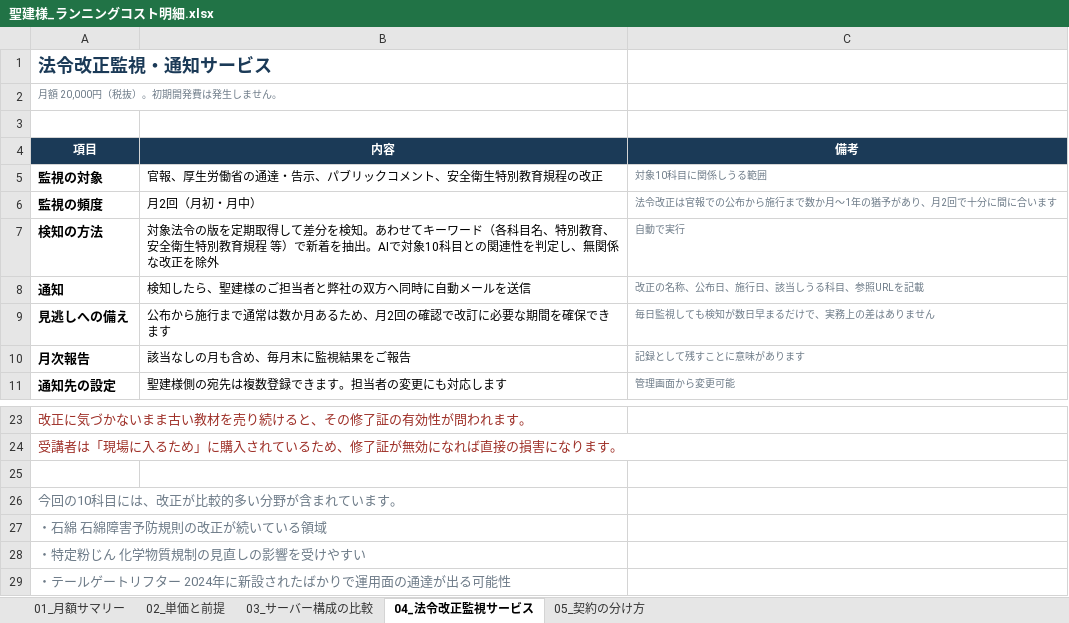
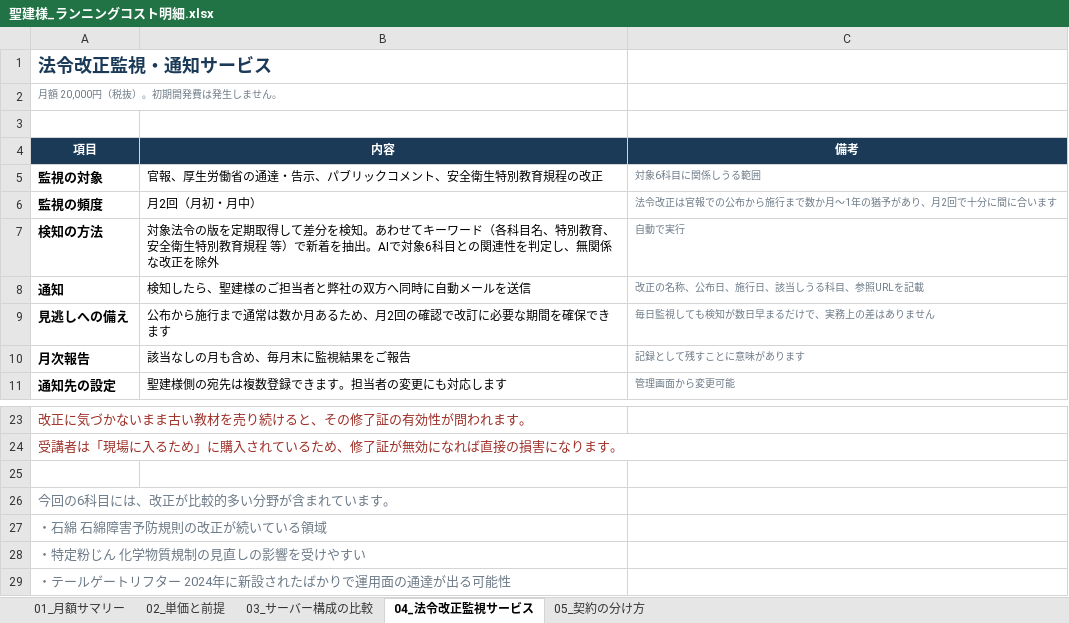
Before and after one commit to fujiwara-superior/-, an Excel workbook: running/聖建様_ランニングコスト明細.xlsx, sheet 04_法令改正監視サービス, drawn as a sheet; only a part is shown, gaps mark what is left out; values as stored, in another font and other column widths than the file's, no borders; the diff names each change by its address in the sheet, - before the commit and + after, or states it on an @@ line.

```diff
--- a/running/聖建様_ランニングコスト明細.xlsx (sheet 04_法令改正監視サービス)
+++ b/running/聖建様_ランニングコスト明細.xlsx (sheet 04_法令改正監視サービス)
-C5 (備考): 対象10科目に関係しうる範囲
+C5 (備考): 対象6科目に関係しうる範囲
-B7 (内容): …AIで対象10科目との…
+B7 (内容): …AIで対象6科目との…
-A26 (項目): 今回の10科目には、改正が比較的多い分野が含まれています。
+A26 (項目): 今回の6科目には、改正が比較的多い分野が含まれています。
```
Also changed, not shown: sheet 01_月額サマリー, sheet 02_単価と前提, sheet 05_契約の分け方, quote/聖建様_概算見積書・注文書.xlsx, 6 other files.
